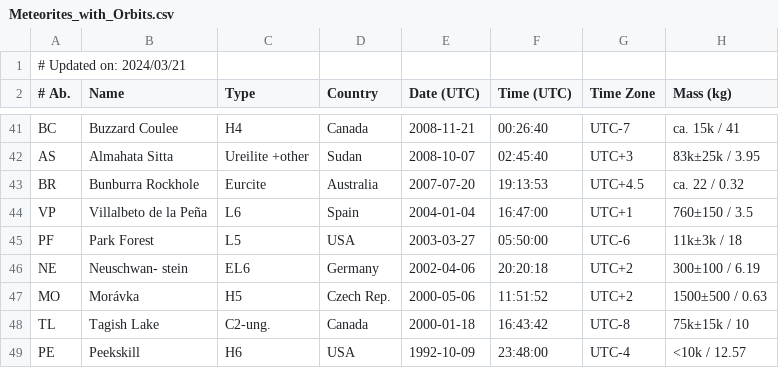
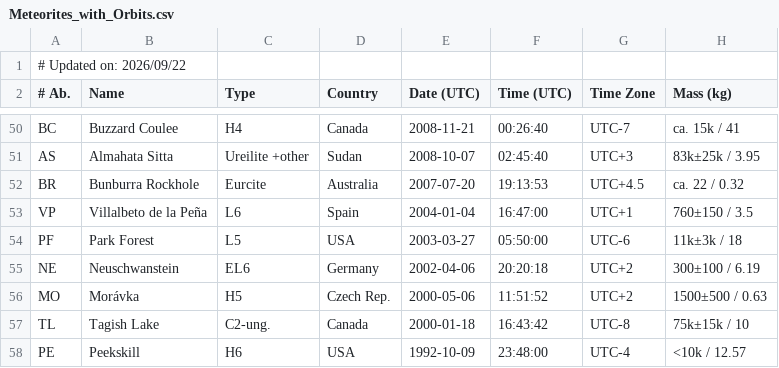
Before and after one commit to wmpg/WesternMeteorPyLib, a CSV file: wmpl/share/Meteorites_with_Orbits.csv, drawn as a sheet; only a part is shown, gaps mark what is left out; addresses are those after the commit; the diff covers the shown part only; the diff names each change by its address in the sheet, - before the commit and + after, or states it on an @@ line.

```diff
--- a/wmpl/share/Meteorites_with_Orbits.csv
+++ b/wmpl/share/Meteorites_with_Orbits.csv
-A1 (# Ab.): # Updated on: 2024/03/21
+A1 (# Ab.): # Updated on: 2026/09/22
-B55 (Name): Neuschwan- stein
+B55 (Name): Neuschwanstein
```
Also changed, not shown: 10 added rows elsewhere in this file, 43 other files.
